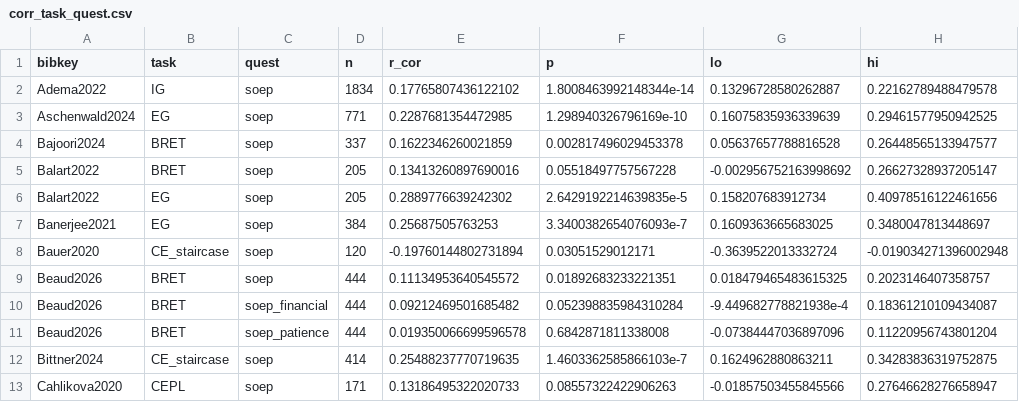
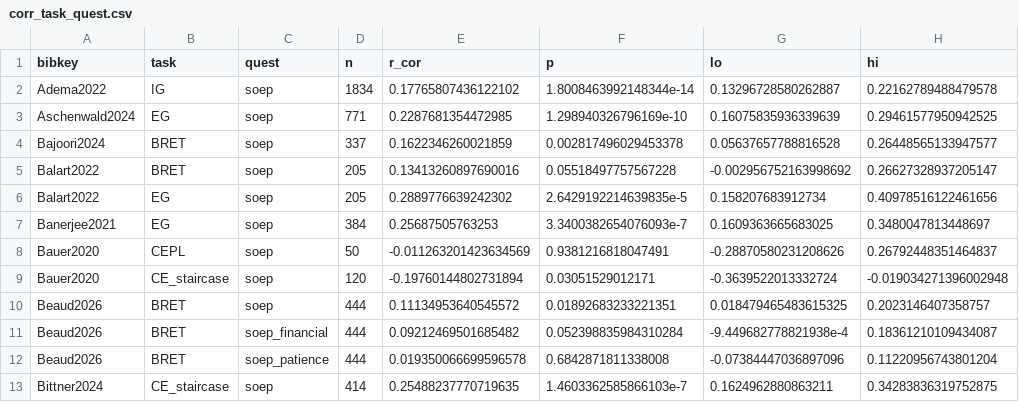
Before and after one commit to paolocrosetto/METARET, a CSV file: Data/corr_task_quest.csv, drawn as a sheet; only a part is shown; the shorter side is filled out with more unchanged rows; the diff names each change by its address in the sheet, - before the commit and + after, or states it on an @@ line.

```diff
--- a/Data/corr_task_quest.csv
+++ b/Data/corr_task_quest.csv
+row 8: Bauer2020 | CEPL | soep | 50 | -0.011263201423634569 | 0.9381216818047491 | -0.28870580231208626 | 0.26792448351464837
```
Also changed, not shown: Data/Bauer_et_al_2020/formatted_dataset.csv, Data/corr_task_task.csv, 6 other files.
